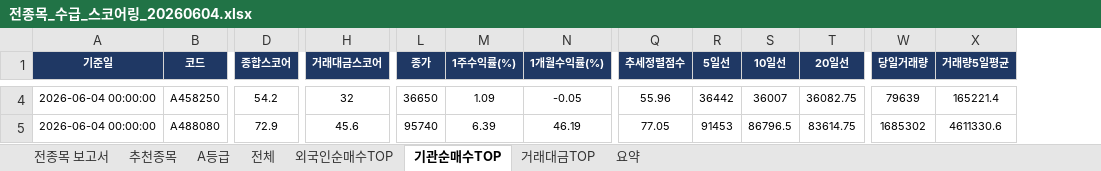
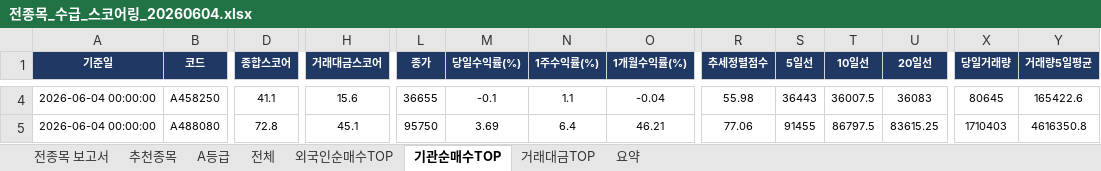
Before and after one commit to git-it916/taking_profit_screener, an Excel workbook: [오후] whole-stock-2/전종목_수급_스코어링_20260604.xlsx, sheet 기관순매수TOP, drawn as a sheet; only a part is shown, gaps mark what is left out; values as stored, in another font and other column widths than the file's, no borders; addresses are those after the commit; the diff covers the shown part only; the diff names each change by its address in the sheet, - before the commit and + after, or states it on an @@ line.

```diff
--- a/[오후] whole-stock-2/전종목_수급_스코어링_20260604.xlsx (sheet 기관순매수TOP)
+++ b/[오후] whole-stock-2/전종목_수급_스코어링_20260604.xlsx (sheet 기관순매수TOP)
+column M (당일수익률(%)), rows 4-5: -0.1 | 3.69
-D4 (종합스코어): 54.2
+D4 (종합스코어): 41.1
-H4 (거래대금스코어): 32
+H4 (거래대금스코어): 15.6
-L4 (종가): 36650
+L4 (종가): 36655
-N4 (1주수익률(%)): 1.09
+N4 (1주수익률(%)): 1.1
-O4 (1개월수익률(%)): -0.05
+O4 (1개월수익률(%)): -0.04
-R4 (추세정렬점수): 55.96
+R4 (추세정렬점수): 55.98
-S4 (5일선): 36442
+S4 (5일선): 36443
-T4 (10일선): 36007
+T4 (10일선): 36007.5
-U4 (20일선): 36082.75
+U4 (20일선): 36083
-X4 (당일거래량): 79639
+X4 (당일거래량): 80645
-Y4 (거래량5일평균): 165221.4
+Y4 (거래량5일평균): 165422.6
-D5 (종합스코어): 72.9
+D5 (종합스코어): 72.8
-H5 (거래대금스코어): 45.6
+H5 (거래대금스코어): 45.1
-L5 (종가): 95740
+L5 (종가): 95750
-N5 (1주수익률(%)): 6.39
+N5 (1주수익률(%)): 6.4
-O5 (1개월수익률(%)): 46.19
+O5 (1개월수익률(%)): 46.21
-R5 (추세정렬점수): 77.05
+R5 (추세정렬점수): 77.06
-S5 (5일선): 91453
+S5 (5일선): 91455
-T5 (10일선): 86796.5
+T5 (10일선): 86797.5
-U5 (20일선): 83614.75
+U5 (20일선): 83615.25
-X5 (당일거래량): 1685302
+X5 (당일거래량): 1710403
-Y5 (거래량5일평균): 4611330.6
+Y5 (거래량5일평균): 4616350.8
```
Also changed, not shown: 2 added rows, 2 removed rows and 893 edited cells elsewhere in this sheet, sheet 전체, sheet 추천종목, sheet 거래대금TOP, sheet 외국인순매수TOP, sheet A등급, sheet 전종목 보고서, 1 more sheet, hidden cells, charts or pictures, 2 other files.
